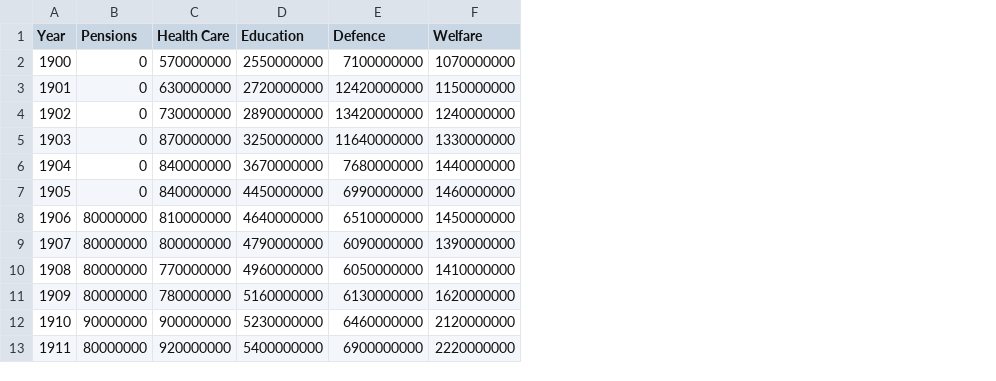
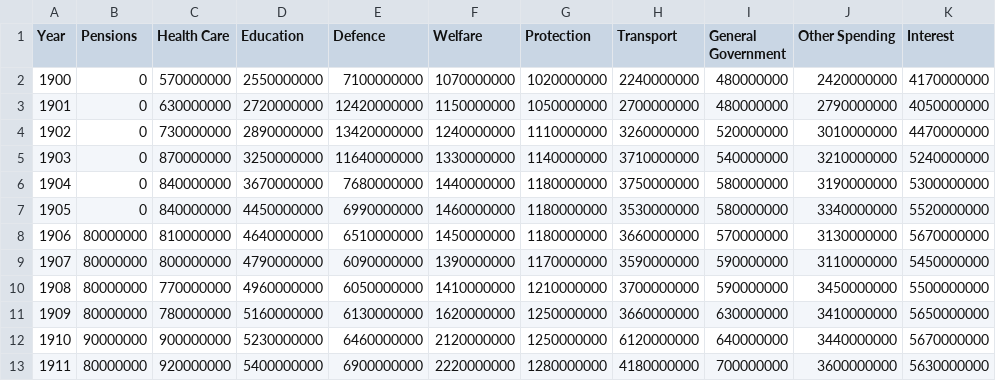
Before and after one commit to carlinmack/uk-gov-spending, a CSV file: data/1900-1969-spending-inflation.csv, drawn as a sheet; only a part is shown; the diff names each change by its address in the sheet, - before the commit and + after, or states it on an @@ line.

Commit message:
Add new plot and add other categories

```diff
--- a/data/1900-1969-spending-inflation.csv
+++ b/data/1900-1969-spending-inflation.csv
+column G (Protection), rows 2-13: 1020000000 | 1050000000 | 1110000000 | 1140000000 | 1180000000 | 1180000000 | 1180000000 | 1170000000 | 1210000000 | 1250000000 | 1250000000 | 1280000000
+column H (Transport), rows 2-13: 2240000000 | 2700000000 | 3260000000 | 3710000000 | 3750000000 | 3530000000 | 3660000000 | 3590000000 | 3700000000 | 3660000000 | 6120000000 | 4180000000
+column I (General Government), rows 2-13: 480000000 | 480000000 | 520000000 | 540000000 | 580000000 | 580000000 | 570000000 | 590000000 | 590000000 | 630000000 | 640000000 | 700000000
+column J (Other Spending), rows 2-13: 2420000000 | 2790000000 | 3010000000 | 3210000000 | 3190000000 | 3340000000 | 3130000000 | 3110000000 | 3450000000 | 3410000000 | 3440000000 | 3600000000
+column K (Interest), rows 2-13: 4170000000 | 4050000000 | 4470000000 | 5240000000 | 5300000000 | 5520000000 | 5670000000 | 5450000000 | 5500000000 | 5650000000 | 5670000000 | 5630000000
```
Also changed, not shown: data/1900-1969-spending.csv, data/1970-2021-spending-inflation.csv, 5 other files.
